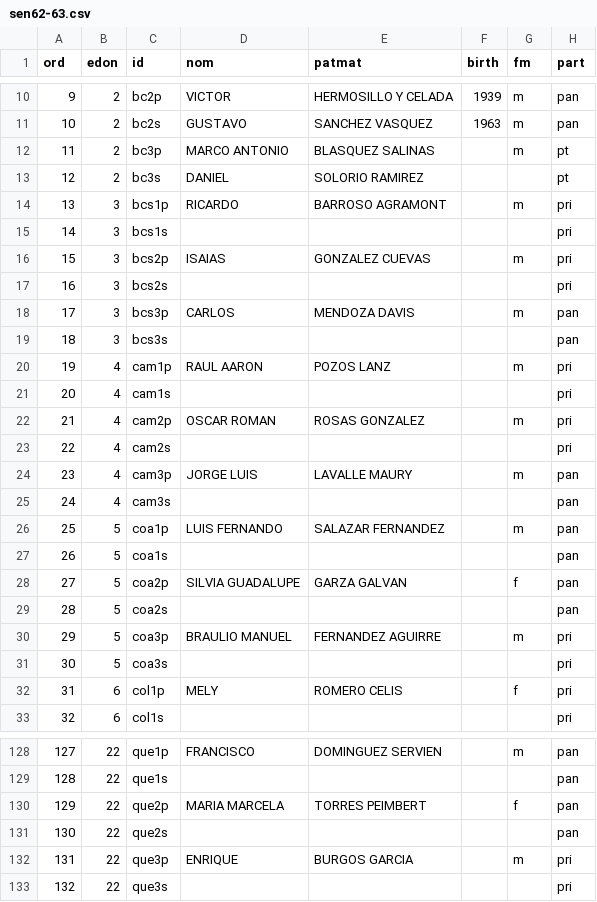
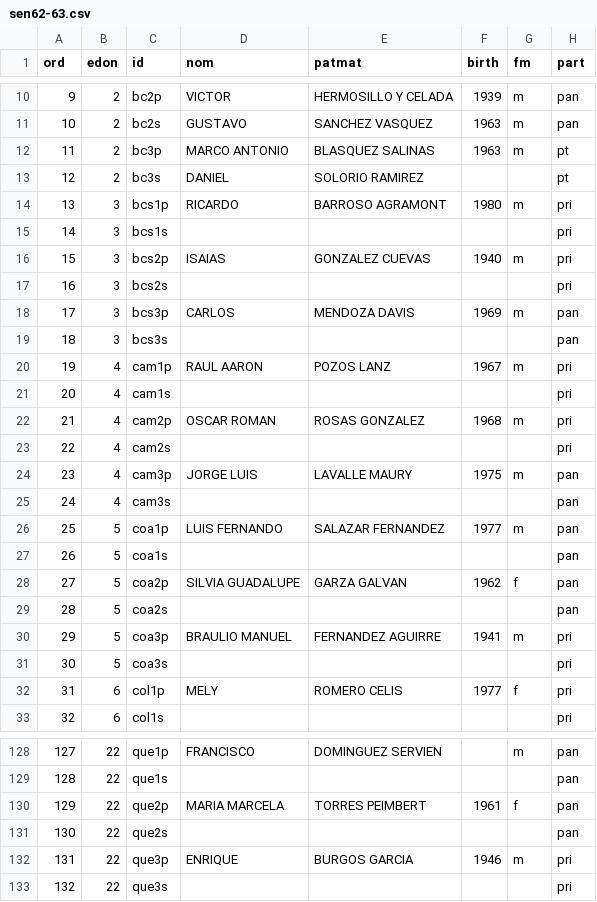
Before and after one commit to emagar/senmex, a CSV file: data/senadores/sen62-63.csv, drawn as a sheet; only a part is shown, gaps mark what is left out; the diff covers the shown part only; the diff names each change by its address in the sheet, - before the commit and + after, or states it on an @@ line.

Commit message:
+ birth yrs

```diff
--- a/data/senadores/sen62-63.csv
+++ b/data/senadores/sen62-63.csv
-F12 (birth): (empty)
+F12 (birth): 1963
-F14 (birth): (empty)
+F14 (birth): 1980
-F16 (birth): (empty)
+F16 (birth): 1940
-F18 (birth): (empty)
+F18 (birth): 1969
-F20 (birth): (empty)
+F20 (birth): 1967
-F22 (birth): (empty)
+F22 (birth): 1968
-F24 (birth): (empty)
+F24 (birth): 1975
-F26 (birth): (empty)
+F26 (birth): 1977
-F28 (birth): (empty)
+F28 (birth): 1962
-F30 (birth): (empty)
+F30 (birth): 1941
-F32 (birth): (empty)
+F32 (birth): 1977
-F130 (birth): (empty)
+F130 (birth): 1961
-F132 (birth): (empty)
+F132 (birth): 1946
```
Also changed, not shown: 42 edited cells elsewhere in this file, data/senadores/sen60-61.csv.
